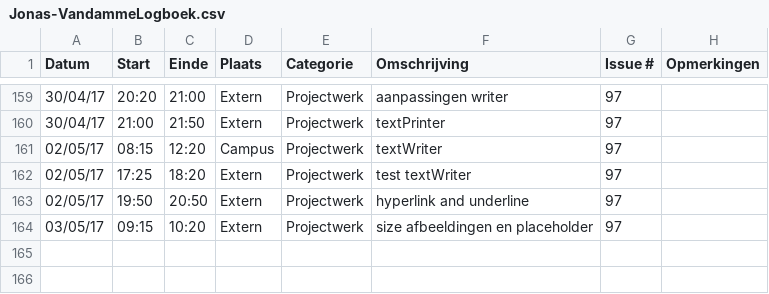
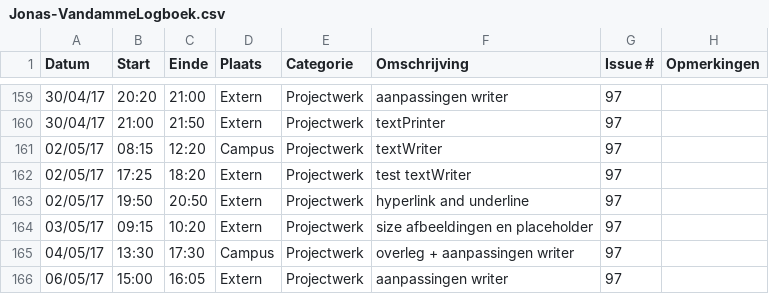
Before and after one commit to OpenWebslides/conversion-tool, a CSV file: Jonas-VandammeLogboek.csv, drawn as a sheet; only a part is shown, gaps mark what is left out.

Commit message:
Update Jonas-VandammeLogboek.csv

```diff
--- a/Jonas-VandammeLogboek.csv
+++ b/Jonas-VandammeLogboek.csv
@@ -164 +164,3 @@ Datum,Start,Einde,Plaats,Categorie,Omschrijving,Issue #,Opmerkingen
 03/05/17,09:15,10:20,Extern,Projectwerk,size afbeeldingen en placeholder,97,
+04/05/17,13:30,17:30,Campus,Projectwerk,overleg + aanpassingen writer,97,
+06/05/17,15:00,16:05,Extern,Projectwerk,aanpassingen writer,97,
```
